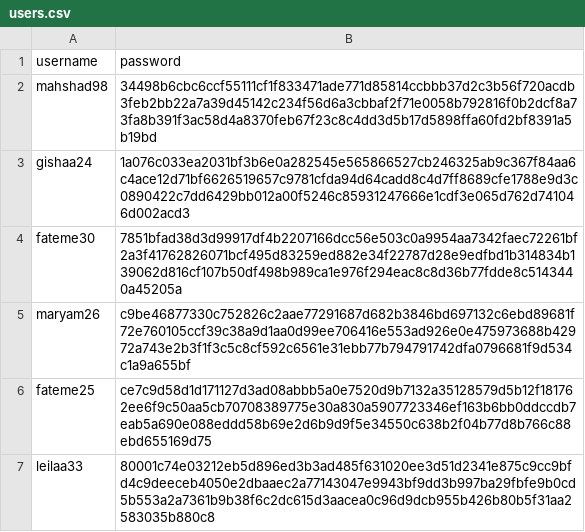
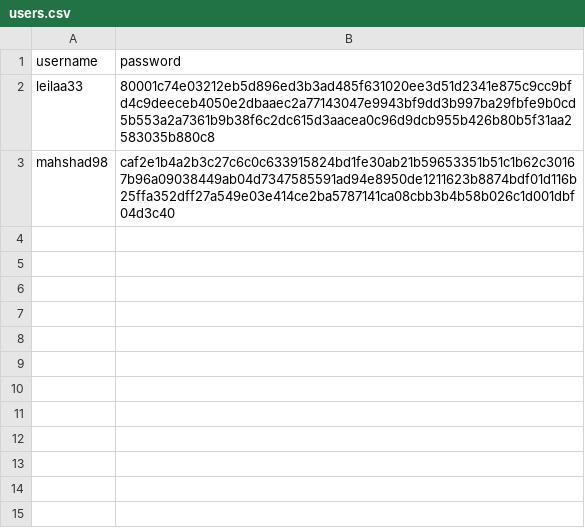
Before and after one commit to MahshadAzizi/Messenger, a CSV file: Data/users.csv, drawn as a sheet; removed rows and columns are numbered as before the commit, all else as after; the diff names each change by its address in the sheet, - before the commit and + after, or states it on an @@ line.

```diff
--- a/Data/users.csv
+++ b/Data/users.csv
-row 2: mahshad98 | 34498b6cbc6ccf55111cf1f833471ade771d85814ccbbb37d2c3b56f720acdb3feb2bb22a7a39d45142c234f56d6a3cbbaf2f71e0058b792816f0b2dcf8a73fa8b391f3ac58d4a8370feb67f23c8c4dd3d5b17d5898ffa60fd2bf8391a5b19bd
-row 3: gishaa24 | 1a076c033ea2031bf3b6e0a282545e565866527cb246325ab9c367f84aa6c4ace12d71bf6626519657c9781cfda94d64cadd8c4d7ff8689cfe1788e9d3c0890422c7dd6429bb012a00f5246c85931247666e1cdf3e065d762d741046d002acd3
-row 4: fateme30 | 7851bfad38d3d99917df4b2207166dcc56e503c0a9954aa7342faec72261bf2a3f41762826071bcf495d83259ed882e34f22787d28e9edfbd1b314834b139062d816cf107b50df498b989ca1e976f294eac8c8d36b77fdde8c5143440a45205a
-row 5: maryam26 | c9be46877330c752826c2aae77291687d682b3846bd697132c6ebd89681f72e760105ccf39c38a9d1aa0d99ee706416e553ad926e0e475973688b42972a743e2b3f1f3c5c8cf592c6561e31ebb77b794791742dfa0796681f9d534c1a9a655bf
-row 6: fateme25 | ce7c9d58d1d171127d3ad08abbb5a0e7520d9b7132a35128579d5b12f181762ee6f9c50aa5cb70708389775e30a830a5907723346ef163b6bb0ddccdb7eab5a690e088eddd58b69e2d6b9d9f5e34550c638b2f04b77d8b766c88ebd655169d75
+row 3: mahshad98 | caf2e1b4a2b3c27c6c0c633915824bd1fe30ab21b59653351b51c1b62c30167b96a09038449ab04d7347585591ad94e8950de1211623b8874bdf01d116b25ffa352dff27a549e03e414ce2ba5787141ca08cbb3b4b58b026c1d001dbf04d3c40
```
Also changed, not shown: 5 other files.
